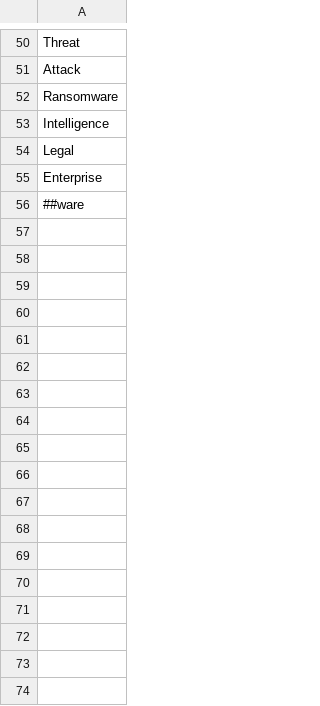
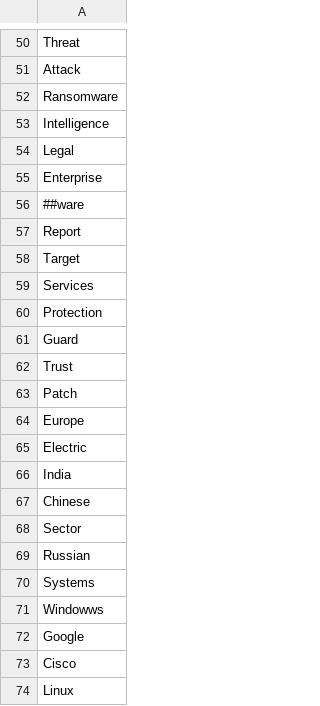
Before and after one commit to thalesgroup-cert/Watcher, a CSV file: Watcher/Watcher/threats_watcher/datas/banned_words.csv, drawn as a sheet; only a part is shown, gaps mark what is left out.

Commit message:
Update banned_words.csv

```diff
--- a/Watcher/Watcher/threats_watcher/datas/banned_words.csv
+++ b/Watcher/Watcher/threats_watcher/datas/banned_words.csv
@@ -56 +56,19 @@ Enterprise
 ##ware
+Report
+Target
+Services
+Protection
+Guard
+Trust
+Patch
+Europe
+Electric
+India
+Chinese
+Sector
+Russian
+Systems
+Windowws
+Google
+Cisco
+Linux
```
